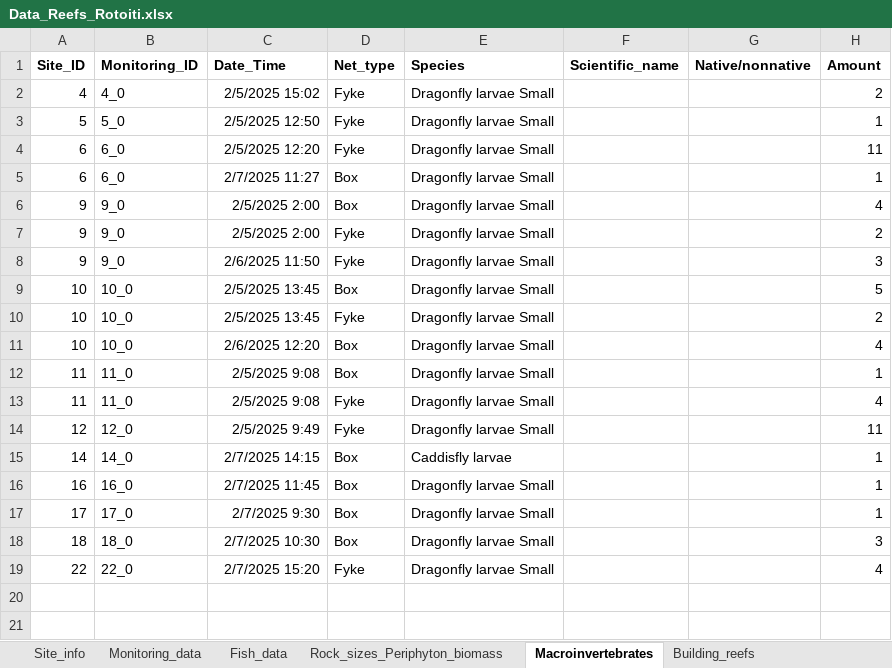
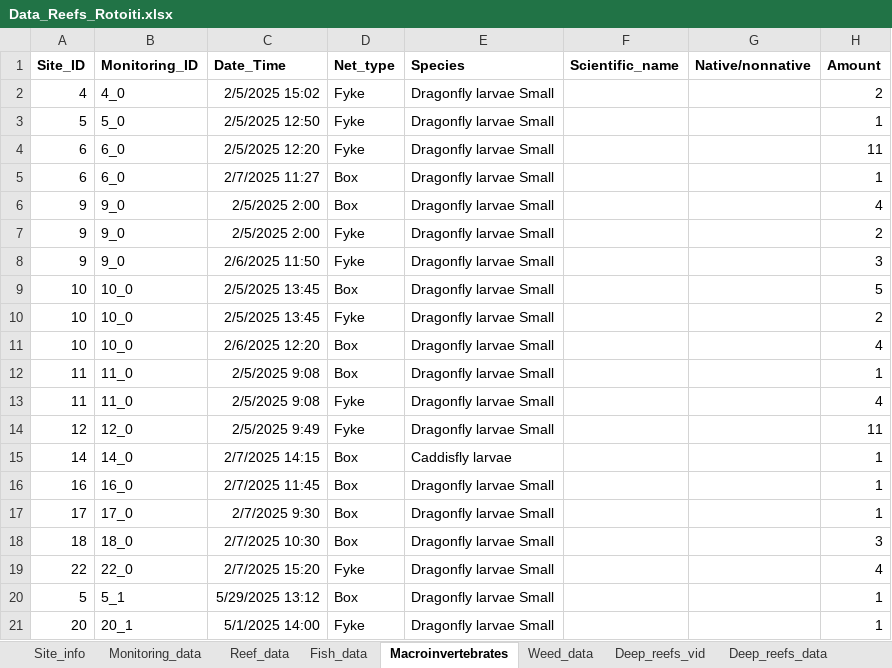
Before and after one commit to OlivierRaven/Reefs_Rotoiti, an Excel workbook: Data_raw/Data_Reefs_Rotoiti.xlsx, sheet Macroinvertebrates, drawn as a sheet; values as stored, in another font and other column widths than the file's, no borders; the diff names each change by its address in the sheet, - before the commit and + after, or states it on an @@ line.

```diff
--- a/Data_raw/Data_Reefs_Rotoiti.xlsx (sheet Macroinvertebrates)
+++ b/Data_raw/Data_Reefs_Rotoiti.xlsx (sheet Macroinvertebrates)
+sheet tab: Reef_data
+sheet tab: Weed_data
+sheet tab: Deep_reefs_vid
+sheet tab: Deep_reefs_data
+row 20: 5 | 5_1 | 5/29/2025 13:12 | Box | Dragonfly larvae Small |  |  | 1
+row 21: 20 | 20_1 | 5/1/2025 14:00 | Fyke | Dragonfly larvae Small |  |  | 1
```
Also changed, not shown: sheet Fish_data, sheet Monitoring_data, sheet Site_info, sheet Rock_sizes_Periphyton_biomass, sheet Building_reefs, other sheet tabs, formulas that keep their value, charts or pictures, Data_mod/Monitoring_Reef_data.xlsx, 7 other files.
